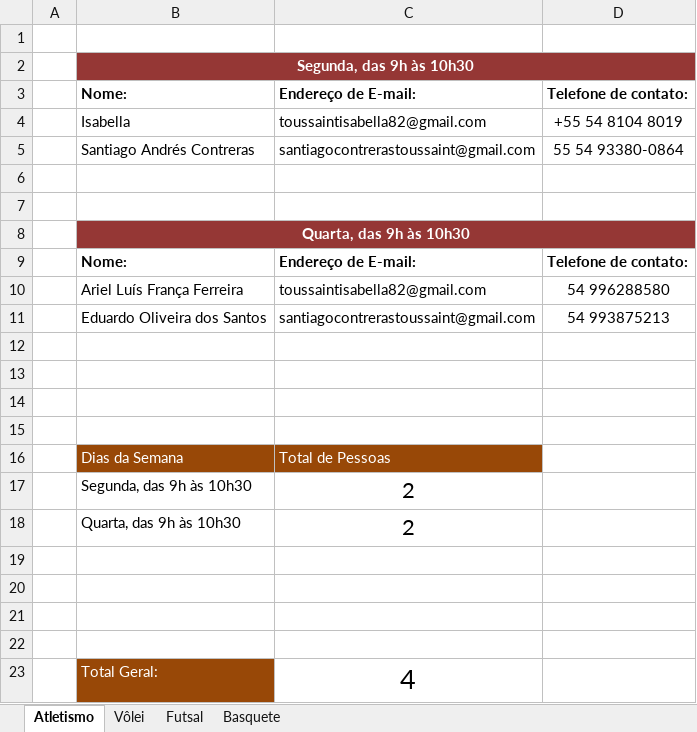
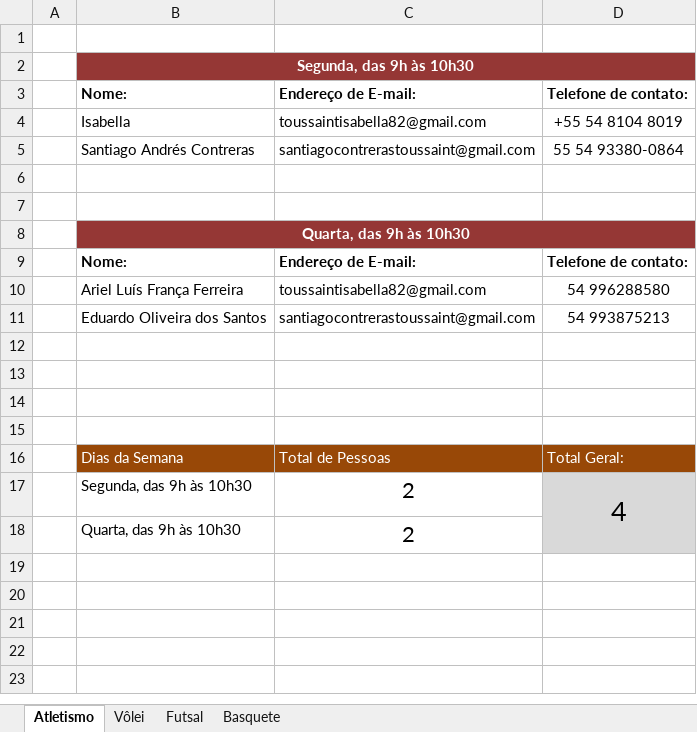
Before and after one commit to SaraVictoria28/Tabela-Horarios, an Excel workbook: Horários-Esportes.xlsx, sheet Atletismo, drawn as a sheet; values as stored, in another font and other column widths than the file's, no borders; table styles not drawn; the diff names each change by its address in the sheet, - before the commit and + after, or states it on an @@ line.

```diff
--- a/Horários-Esportes.xlsx (sheet Atletismo)
+++ b/Horários-Esportes.xlsx (sheet Atletismo)
-D16: (empty)
+D16: Total Geral:
-D16 fill: none
+D16 fill: #984807
-D17: (empty)
+D17: 4
-D17:D18 fill: none
+D17:D18 fill: #D9D9D9
+D17:D18 merged
-row 19: (empty)
-row 20: (empty)
-row 21: (empty)
-row 22: (empty)
-row 23:  | Total Geral: | 4
```
Also changed, not shown: sheet Vôlei, sheet Basquete, sheet Futsal.
